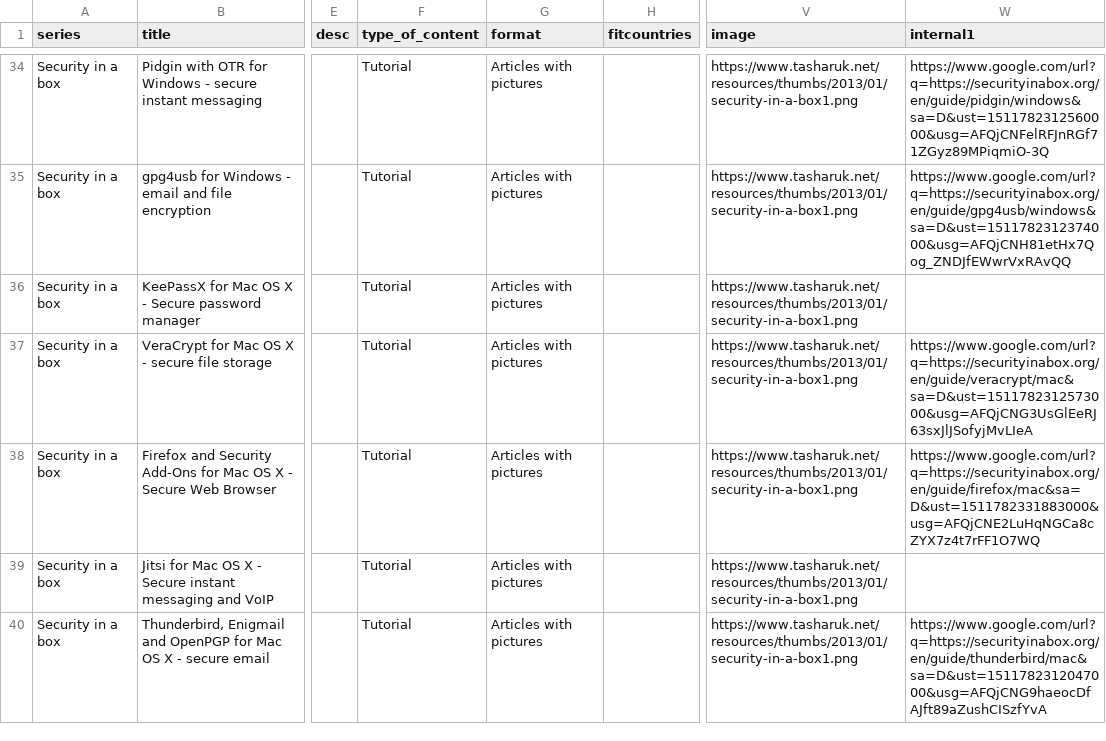
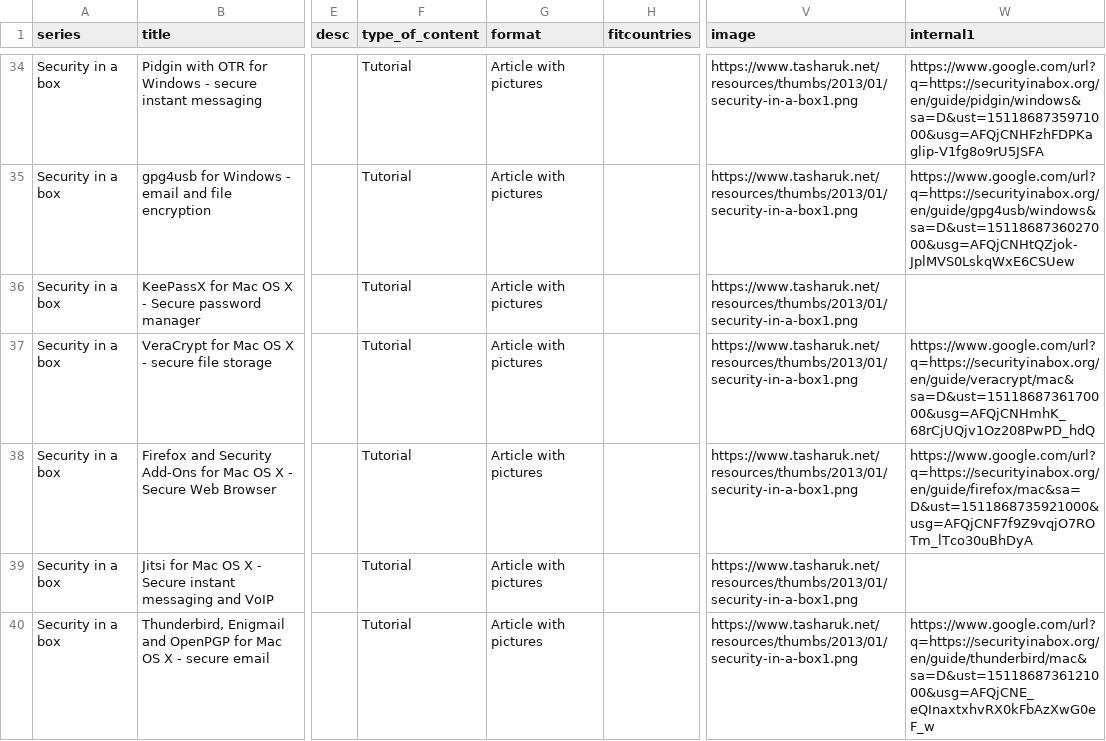
Before and after one commit to ocftw/resourceportal, a CSV file: data/data.csv, drawn as a sheet; only a part is shown, gaps mark what is left out; the diff covers the shown part only; the diff names each change by its address in the sheet, - before the commit and + after, or states it on an @@ line.

```diff
--- a/data/data.csv
+++ b/data/data.csv
-G34:G40 (format): Articles with pictures
+G34:G40 (format): Article with pictures
-W34 (internal1): https://www.google.com/url?q=https://securityinabox.org/en/guide/pidgin/windows&sa=D&ust=1511782312560000&usg=AFQjCNFelRFJnRGf71ZGyz89MPiqmiO-3Q
+W34 (internal1): https://www.google.com/url?q=https://securityinabox.org/en/guide/pidgin/windows&sa=D&ust=1511868735971000&usg=AFQjCNHFzhFDPKaglip-V1fg8o9rU5JSFA
-W35 (internal1): https://www.google.com/url?q=https://securityinabox.org/en/guide/gpg4usb/windows&sa=D&ust=1511782312374000&usg=AFQjCNH81etHx7Qog_ZNDJfEWwrVxRAvQQ
+W35 (internal1): https://www.google.com/url?q=https://securityinabox.org/en/guide/gpg4usb/windows&sa=D&ust=1511868736027000&usg=AFQjCNHtQZjok-JplMVS0LskqWxE6CSUew
-W37 (internal1): https://www.google.com/url?q=https://securityinabox.org/en/guide/veracrypt/mac&sa=D&ust=1511782312573000&usg=AFQjCNG3UsGlEeRJ63sxJlJSofyjMvLIeA
+W37 (internal1): https://www.google.com/url?q=https://securityinabox.org/en/guide/veracrypt/mac&sa=D&ust=1511868736170000&usg=AFQjCNHmhK_68rCjUQjv1Oz208PwPD_hdQ
-W38 (internal1): https://www.google.com/url?q=https://securityinabox.org/en/guide/firefox/mac&sa=D&ust=1511782331883000&usg=AFQjCNE2LuHqNGCa8cZYX7z4t7rFF1O7WQ
+W38 (internal1): https://www.google.com/url?q=https://securityinabox.org/en/guide/firefox/mac&sa=D&ust=1511868735921000&usg=AFQjCNF7f9Z9vqjO7ROTm_lTco30uBhDyA
-W40 (internal1): https://www.google.com/url?q=https://securityinabox.org/en/guide/thunderbird/mac&sa=D&ust=1511782312047000&usg=AFQjCNG9haeocDfAJft89aZushCISzfYvA
+W40 (internal1): https://www.google.com/url?q=https://securityinabox.org/en/guide/thunderbird/mac&sa=D&ust=1511868736121000&usg=AFQjCNE_eQInaxtxhvRX0kFbAzXwG0eF_w
```
Also changed, not shown: 78 edited cells elsewhere in this file, 1 other file.
